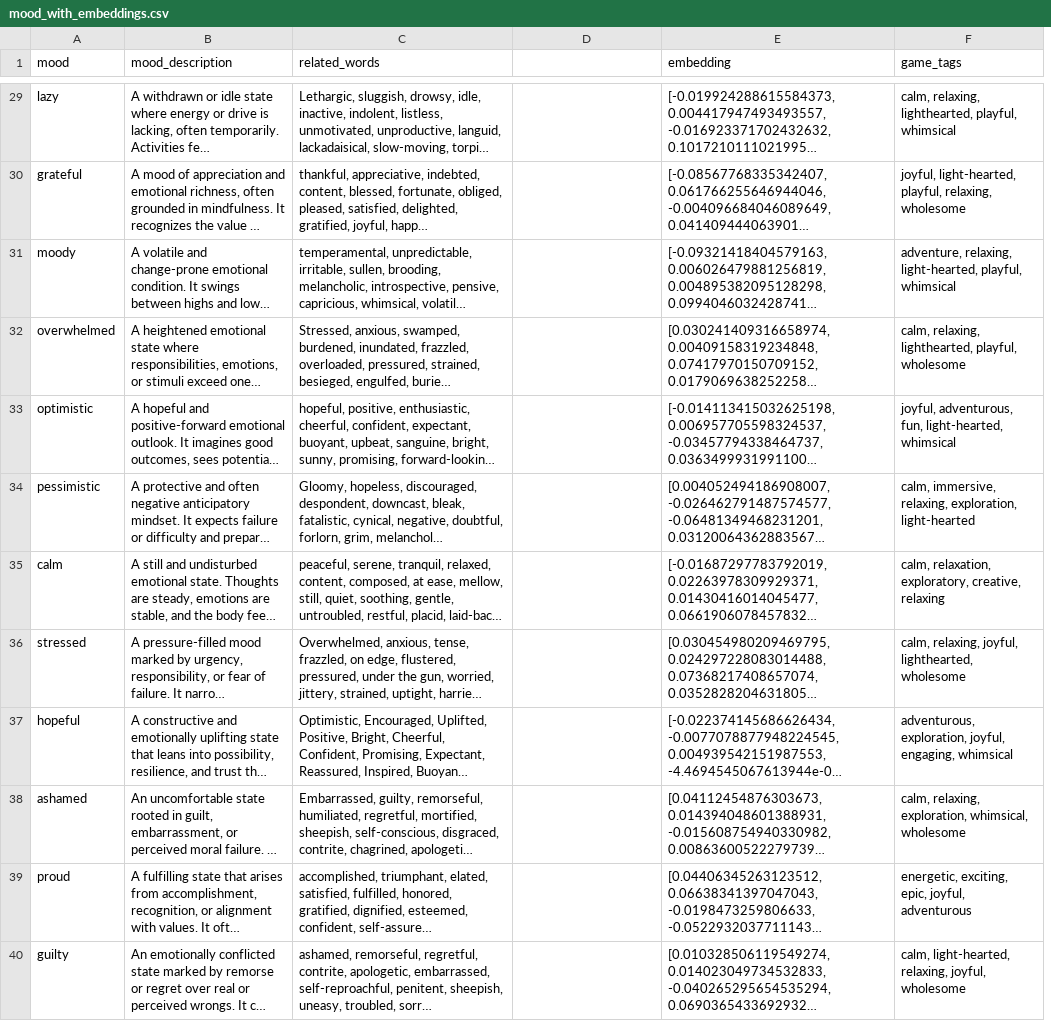
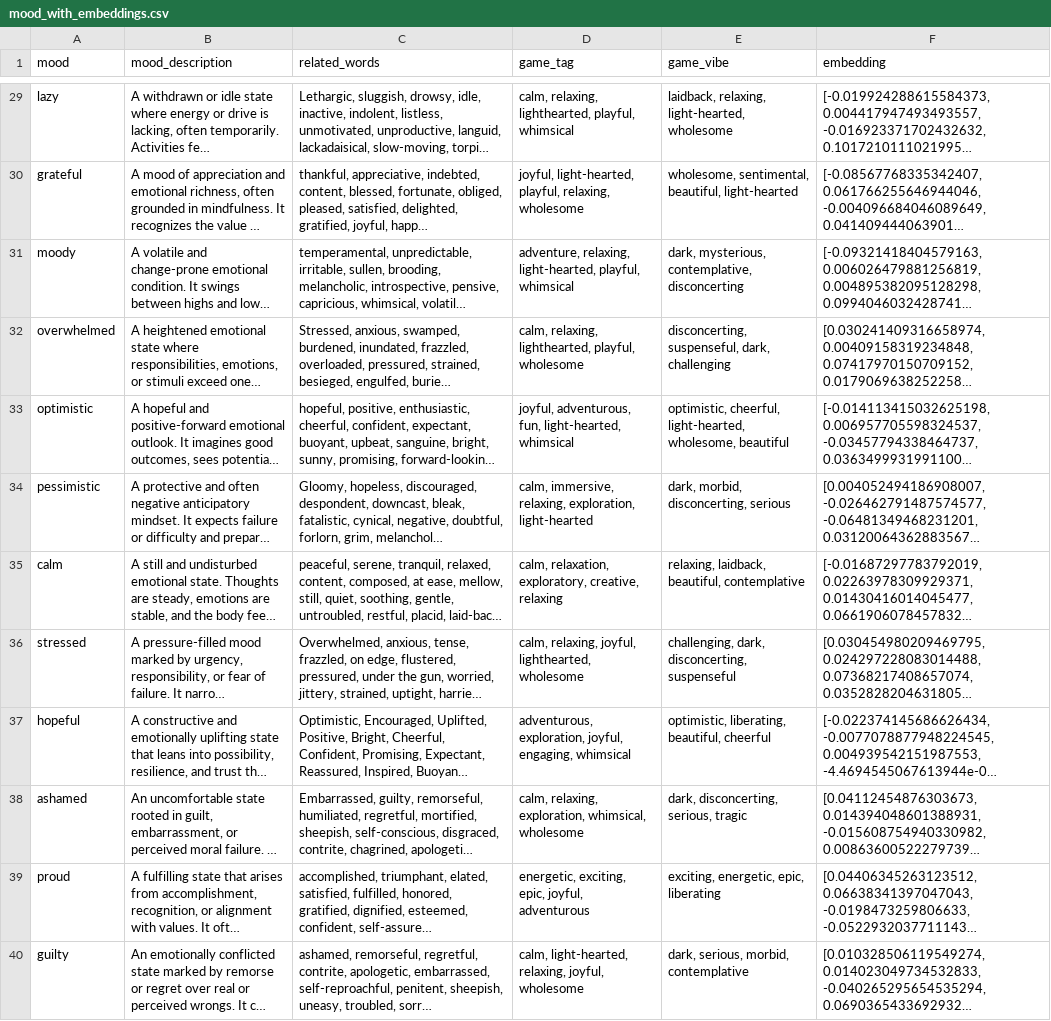
Before and after one commit to thrum-gamediscovery/thrum-backend, a CSV file: gameopedia/mood_with_embeddings.csv, drawn as a sheet; only a part is shown, gaps mark what is left out; long unchanged cells end in …; removed rows and columns are numbered as before the commit, all else as after; the diff covers the shown part only; the diff names each change by its address in the sheet, - before the commit and + after, or states it on an @@ line.

```diff
--- a/gameopedia/mood_with_embeddings.csv
+++ b/gameopedia/mood_with_embeddings.csv
+column E (game_vibe), rows 29-40: laidback, relaxing, light-hearted, wholesome | wholesome, sentimental, beautiful, light-hearted | dark, mysterious, contemplative, disconcerting | disconcerting, suspenseful, dark, challenging | optimistic, cheerful, light-hearted, wholesome, beautiful | dark, morbid, disconcerting, serious | relaxing, laidback, beautiful, contemplative | challenging, dark, disconcerting, suspenseful | optimistic, liberating, beautiful, cheerful | dark, disconcerting, serious, tragic | exciting, energetic, epic, liberating | dark, serious, morbid, contemplative
-column F (game_tags), rows 29-40: calm, relaxing, lighthearted, playful, whimsical | joyful, light-hearted, playful, relaxing, wholesome | adventure, relaxing, light-hearted, playful, whimsical | calm, relaxing, lighthearted, playful, wholesome | joyful, adventurous, fun, light-hearted, whimsical | calm, immersive, relaxing, exploration, light-hearted | calm, relaxation, exploratory, creative, relaxing | calm, relaxing, joyful, lighthearted, wholesome | adventurous, exploration, joyful, engaging, whimsical | calm, relaxing, exploration, whimsical, wholesome | energetic, exciting, epic, joyful, adventurous | calm, light-hearted, relaxing, joyful, wholesome
-D1: (empty)
+D1: game_tag
-D29 (game_tag): (empty)
+D29 (game_tag): calm, relaxing, lighthearted, playful, whimsical
-D30 (game_tag): (empty)
+D30 (game_tag): joyful, light-hearted, playful, relaxing, wholesome
-D31 (game_tag): (empty)
+D31 (game_tag): adventure, relaxing, light-hearted, playful, whimsical
-D32 (game_tag): (empty)
+D32 (game_tag): calm, relaxing, lighthearted, playful, wholesome
-D33 (game_tag): (empty)
+D33 (game_tag): joyful, adventurous, fun, light-hearted, whimsical
-D34 (game_tag): (empty)
+D34 (game_tag): calm, immersive, relaxing, exploration, light-hearted
-D35 (game_tag): (empty)
+D35 (game_tag): calm, relaxation, exploratory, creative, relaxing
-D36 (game_tag): (empty)
+D36 (game_tag): calm, relaxing, joyful, lighthearted, wholesome
-D37 (game_tag): (empty)
+D37 (game_tag): adventurous, exploration, joyful, engaging, whimsical
-D38 (game_tag): (empty)
+D38 (game_tag): calm, relaxing, exploration, whimsical, wholesome
-D39 (game_tag): (empty)
+D39 (game_tag): energetic, exciting, epic, joyful, adventurous
-D40 (game_tag): (empty)
+D40 (game_tag): calm, light-hearted, relaxing, joyful, wholesome
```
Also changed, not shown: 38 edited cells elsewhere in this file, 4 other files.
